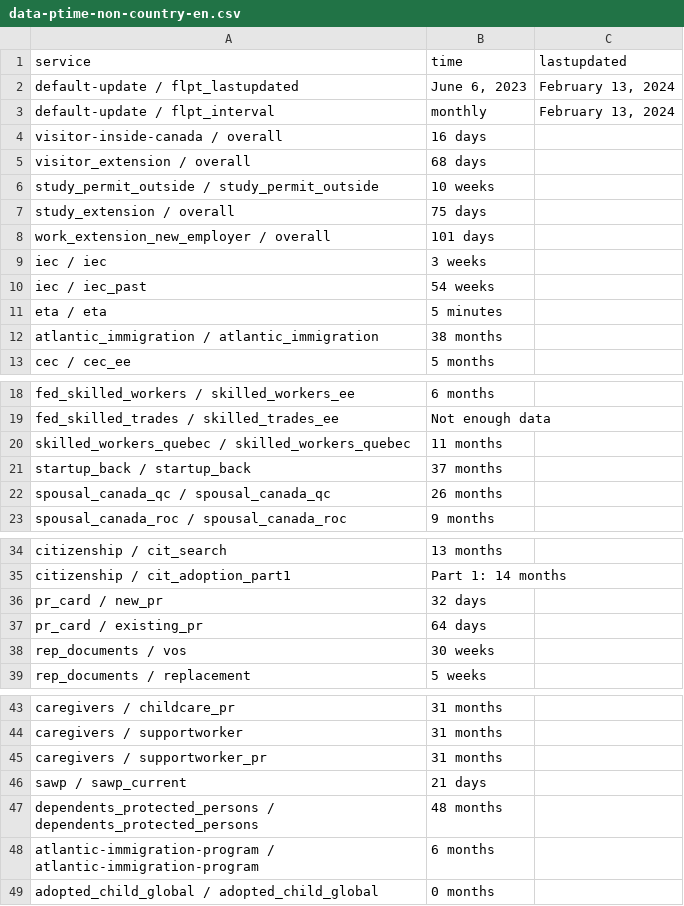
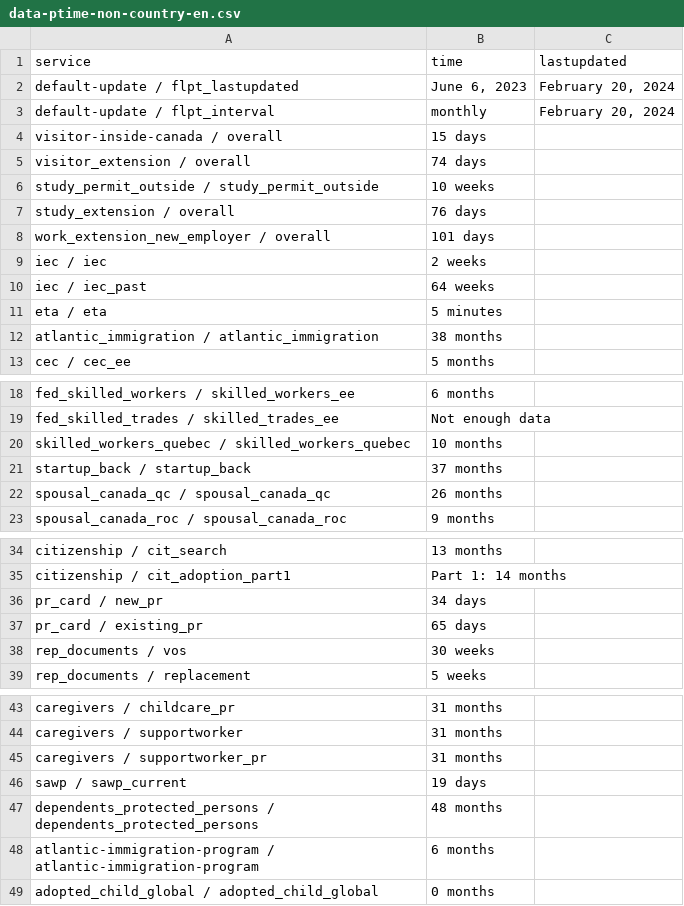
Before and after one commit to suhaibmujahid/cic-processing-times, a CSV file: data-ptime-non-country-en.csv, drawn as a sheet; only a part is shown, gaps mark what is left out.

Commit message:
Flat: latest data (2024-02-21T00:21:12.434Z) {   "date": "2024-02-21T00:21:12.434Z",   "files": [     {       "name": "data-ptime-en.csv",       "deltaBytes": 101,       "source": "https://www.canada.ca/content/dam/ircc/documents/json/data-ptime-en.json"     },     {       "name": "data-ptime-en.json",       "deltaBytes": 101,       "source": "https://www.canada.ca/content/dam/ircc/documents/json/data-ptime-en.json"     },     {       "name": "formatted-data-ptime-en.csv",       "deltaBytes": -39,       "source": "https://www.canada.ca/content/dam/ircc/documents/json/data-ptime-en.json"     },     {       "name": "formatted-selected-countries-data-ptime-en.csv",       "deltaBytes": -11,       "source": "https://www.canada.ca/content/dam/ircc/documents/json/data-ptime-en.json"     },     {       "name": "data-ptime-non-country-en.csv",       "deltaBytes": 0,       "source": "https://www.canada.ca/content/dam/ircc/documents/json/data-ptime-non-country-en.json"     },     {       "name": "data-ptime-non-country-en.json",       "deltaBytes": 0,       "source": "https://www.canada.ca/content/dam/ircc/documents/json/data-ptime-non-country-en.json"     }   ] }

```diff
--- a/data-ptime-non-country-en.csv
+++ b/data-ptime-non-country-en.csv
@@ -1,11 +1,11 @@
 service,time,lastupdated
-default-update / flpt_lastupdated,"June 6, 2023","February 13, 2024"
-default-update / flpt_interval, monthly,"February 13, 2024"
-visitor-inside-canada / overall,16 days,
-visitor_extension / overall,68 days,
+default-update / flpt_lastupdated,"June 6, 2023","February 20, 2024"
+default-update / flpt_interval, monthly,"February 20, 2024"
+visitor-inside-canada / overall,15 days,
+visitor_extension / overall,74 days,
 study_permit_outside / study_permit_outside,10 weeks,
-study_extension / overall,75 days,
+study_extension / overall,76 days,
 work_extension_new_employer / overall,101 days,
-iec / iec,3 weeks,
-iec / iec_past,54 weeks,
+iec / iec,2 weeks,
+iec / iec_past,64 weeks,
 eta / eta,5 minutes,
@@ -19,3 +19,3 @@ fed_skilled_workers / skilled_workers_ee,6 months,
 fed_skilled_trades / skilled_trades_ee,Not enough data,
-skilled_workers_quebec / skilled_workers_quebec,11 months,
+skilled_workers_quebec / skilled_workers_quebec,10 months,
 startup_back / startup_back,37 months,
@@ -35,4 +35,4 @@ citizenship / cit_search,13 months,
 citizenship / cit_adoption_part1,Part 1: 14 months,
-pr_card / new_pr,32 days,
-pr_card / existing_pr,64 days,
+pr_card / new_pr,34 days,
+pr_card / existing_pr,65 days,
 rep_documents / vos,30 weeks,
@@ -45,3 +45,3 @@ caregivers / supportworker,31 months,
 caregivers / supportworker_pr,31 months,
-sawp / sawp_current,21 days,
+sawp / sawp_current,19 days,
 dependents_protected_persons / dependents_protected_persons,48 months,
```
Also changed, not shown: data-ptime-en.csv, formatted-data-ptime-en.csv, 3 other files.
